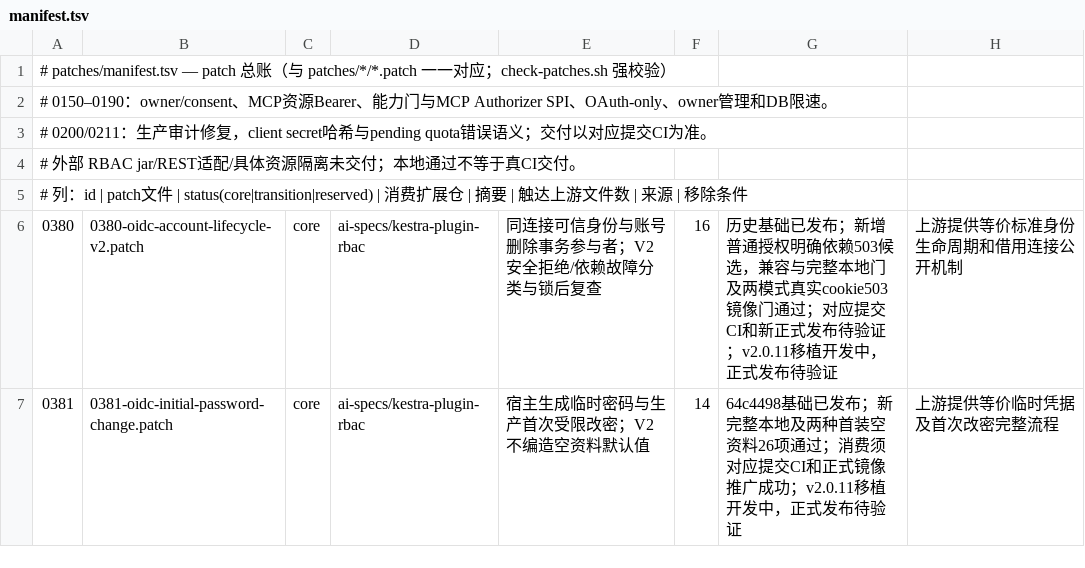
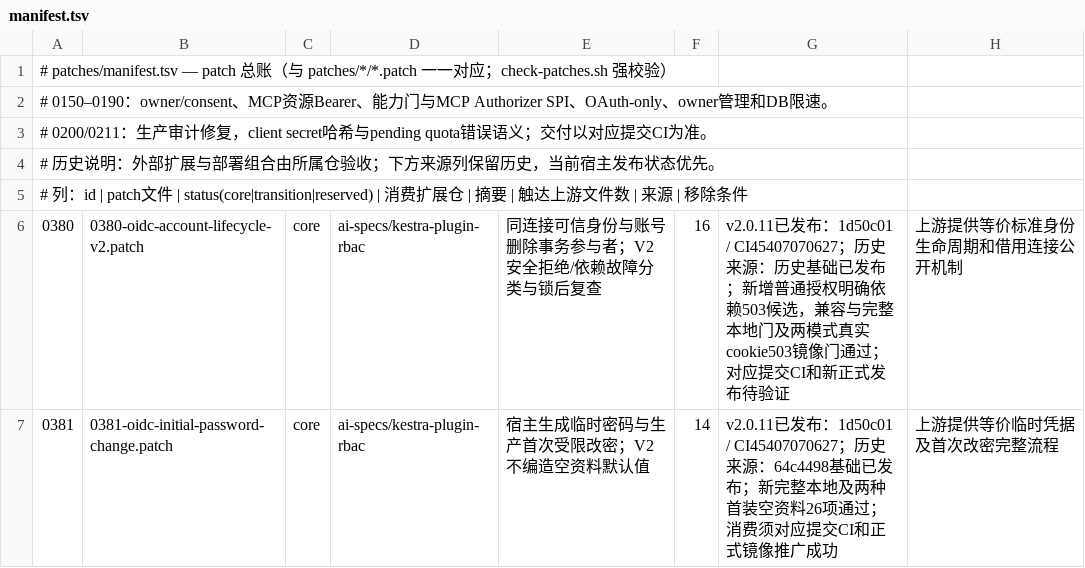
Before and after one commit to ai-specs/kestra-overlay, a TSV file: patches/manifest.tsv, drawn as a sheet; only a part is shown; the diff covers the shown part only.

```diff
--- a/patches/manifest.tsv
+++ b/patches/manifest.tsv
@@ -3,5 +3,5 @@
 # 0200/0211：生产审计修复，client secret哈希与pending quota错误语义；交付以对应提交CI为准。
-# 外部 RBAC jar/REST适配/具体资源隔离未交付；本地通过不等于真CI交付。
+# 历史说明：外部扩展与部署组合由所属仓验收；下方来源列保留历史，当前宿主发布状态优先。
 # 列：id | patch文件 | status(core|transition|reserved) | 消费扩展仓 | 摘要 | 触达上游文件数 | 来源 | 移除条件
-0380	0380-oidc-account-lifecycle-v2.patch	core	ai-specs/kestra-plugin-rbac	同连接可信身份与账号删除事务参与者；V2安全拒绝/依赖故障分类与锁后复查	16	历史基础已发布；新增普通授权明确依赖503候选，兼容与完整本地门及两模式真实cookie503镜像门通过；对应提交CI和新正式发布待验证；v2.0.11移植开发中，正式发布待验证	上游提供等价标准身份生命周期和借用连接公开机制
-0381	0381-oidc-initial-password-change.patch	core	ai-specs/kestra-plugin-rbac	宿主生成临时密码与生产首次受限改密；V2不编造空资料默认值	14	64c4498基础已发布；新完整本地及两种首装空资料26项通过；消费须对应提交CI和正式镜像推广成功；v2.0.11移植开发中，正式发布待验证	上游提供等价临时凭据及首次改密完整流程
+0380	0380-oidc-account-lifecycle-v2.patch	core	ai-specs/kestra-plugin-rbac	同连接可信身份与账号删除事务参与者；V2安全拒绝/依赖故障分类与锁后复查	16	v2.0.11已发布：1d50c01 / CI45407070627；历史来源：历史基础已发布；新增普通授权明确依赖503候选，兼容与完整本地门及两模式真实cookie503镜像门通过；对应提交CI和新正式发布待验证	上游提供等价标准身份生命周期和借用连接公开机制
+0381	0381-oidc-initial-password-change.patch	core	ai-specs/kestra-plugin-rbac	宿主生成临时密码与生产首次受限改密；V2不编造空资料默认值	14	v2.0.11已发布：1d50c01 / CI45407070627；历史来源：64c4498基础已发布；新完整本地及两种首装空资料26项通过；消费须对应提交CI和正式镜像推广成功	上游提供等价临时凭据及首次改密完整流程
```
Also changed, not shown: 61 edited cells elsewhere in this file, 2 other files.
